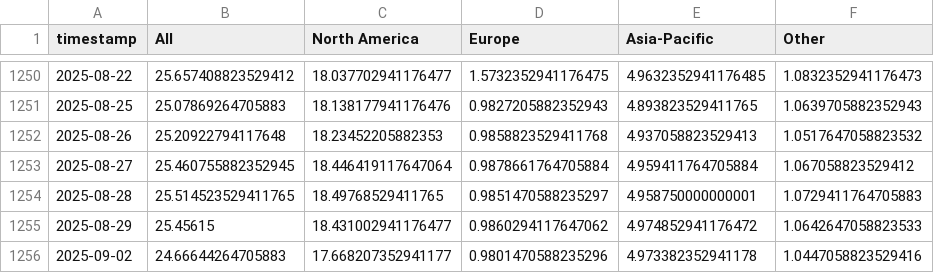
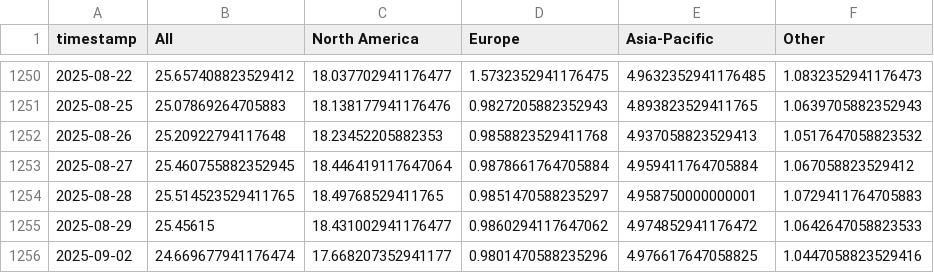
Before and after one commit to leavesnbeans/gaming-index, a CSV file: history.csv, drawn as a sheet; only a part is shown, gaps mark what is left out.

```diff
--- a/history.csv
+++ b/history.csv
@@ -1255,2 +1255,2 @@ timestamp,All,North America,Europe,Asia-Pacific,Other
 2025-08-29,25.45615,18.431002941176477,0.9860294117647062,4.974852941176472,1.0642647058823533
-2025-09-02,24.66644264705883,17.668207352941177,0.9801470588235296,4.973382352941178,1.0447058823529416
+2025-09-02,24.669677941176474,17.668207352941177,0.9801470588235296,4.976617647058825,1.0447058823529416
```
Also changed, not shown: 1 other file.
